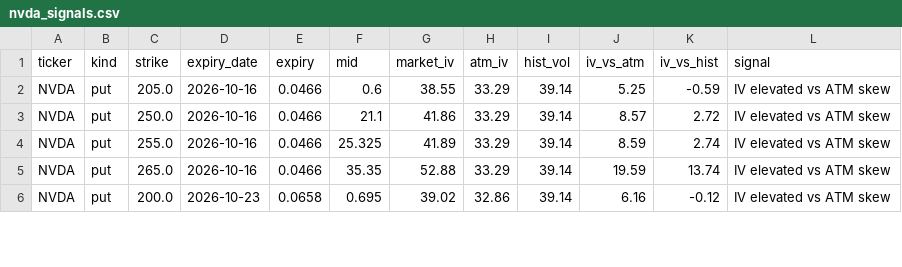
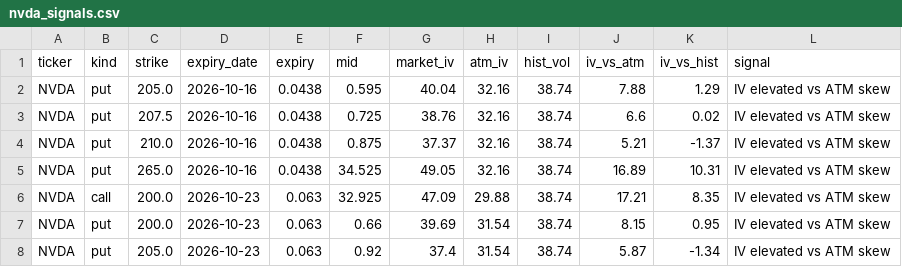
Before and after one commit to jaamesm/options-pricer, a CSV file: data/nvda_signals.csv, drawn as a sheet; only a part is shown; the diff covers the shown part only.

```diff
--- a/data/nvda_signals.csv
+++ b/data/nvda_signals.csv
@@ -1,6 +1,8 @@
 ticker,kind,strike,expiry_date,expiry,mid,market_iv,atm_iv,hist_vol,iv_vs_atm,iv_vs_hist,signal
-NVDA,put,205.0,2026-10-16,0.0466,0.6,38.55,33.29,39.14,5.25,-0.59,IV elevated vs ATM skew
-NVDA,put,250.0,2026-10-16,0.0466,21.1,41.86,33.29,39.14,8.57,2.72,IV elevated vs ATM skew
-NVDA,put,255.0,2026-10-16,0.0466,25.325,41.89,33.29,39.14,8.59,2.74,IV elevated vs ATM skew
-NVDA,put,265.0,2026-10-16,0.0466,35.35,52.88,33.29,39.14,19.59,13.74,IV elevated vs ATM skew
-NVDA,put,200.0,2026-10-23,0.0658,0.695,39.02,32.86,39.14,6.16,-0.12,IV elevated vs ATM skew
+NVDA,put,205.0,2026-10-16,0.0438,0.595,40.04,32.16,38.74,7.88,1.29,IV elevated vs ATM skew
+NVDA,put,207.5,2026-10-16,0.0438,0.725,38.76,32.16,38.74,6.6,0.02,IV elevated vs ATM skew
+NVDA,put,210.0,2026-10-16,0.0438,0.875,37.37,32.16,38.74,5.21,-1.37,IV elevated vs ATM skew
+NVDA,put,265.0,2026-10-16,0.0438,34.525,49.05,32.16,38.74,16.89,10.31,IV elevated vs ATM skew
+NVDA,call,200.0,2026-10-23,0.063,32.925,47.09,29.88,38.74,17.21,8.35,IV elevated vs ATM skew
+NVDA,put,200.0,2026-10-23,0.063,0.66,39.69,31.54,38.74,8.15,0.95,IV elevated vs ATM skew
+NVDA,put,205.0,2026-10-23,0.063,0.92,37.4,31.54,38.74,5.87,-1.34,IV elevated vs ATM skew
```
Also changed, not shown: 1 added row and 14 edited cells elsewhere in this file, data/aapl_signals.csv, data/gld_signals.csv, 18 other files.
